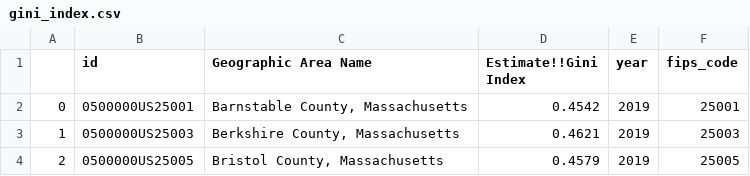
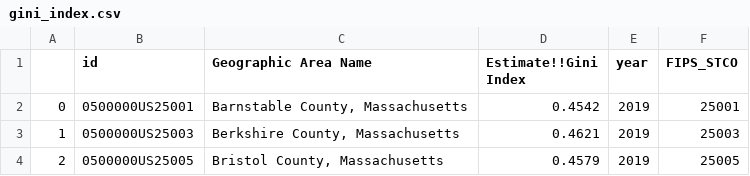
Before and after one commit to anamitronic/CIS568-Assignment2, a CSV file: data/gini_index.csv, drawn as a sheet; only a part is shown.

Commit message:
giniMap

```diff
--- a/data/gini_index.csv
+++ b/data/gini_index.csv
@@ -1,2 +1,2 @@
-,id,Geographic Area Name,Estimate!!Gini Index,year,fips_code
+,id,Geographic Area Name,Estimate!!Gini Index,year,FIPS_STCO
 0,0500000US25001,"Barnstable County, Massachusetts",0.4542,2019,25001
```
Also changed, not shown: 1 other file.
